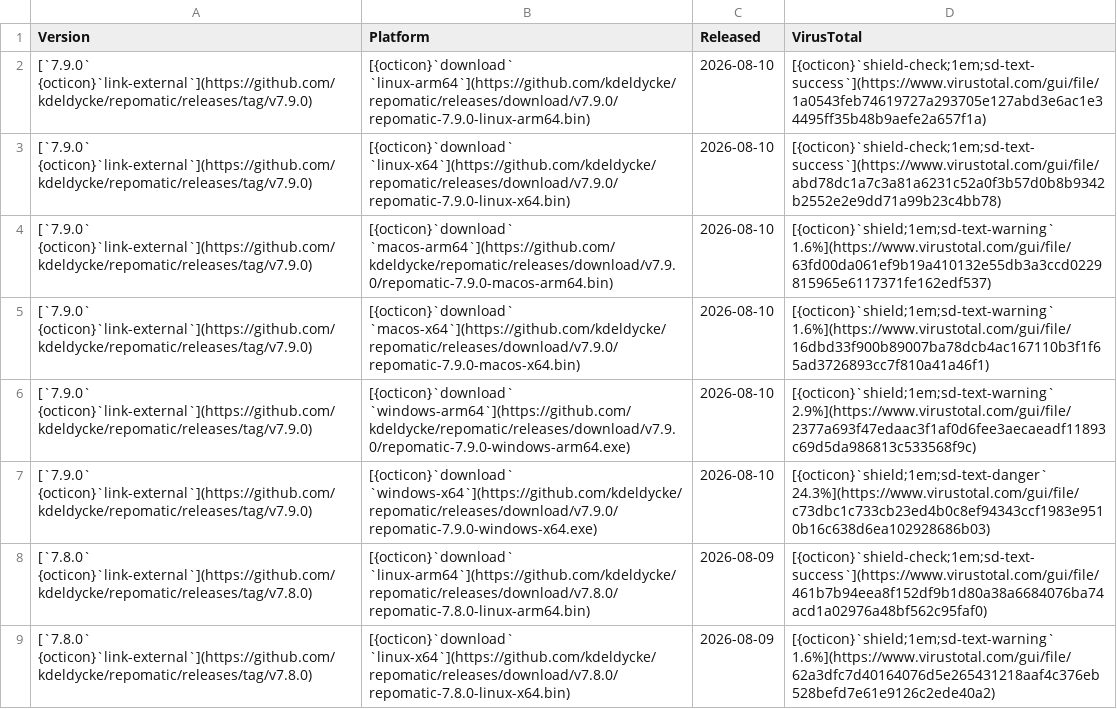
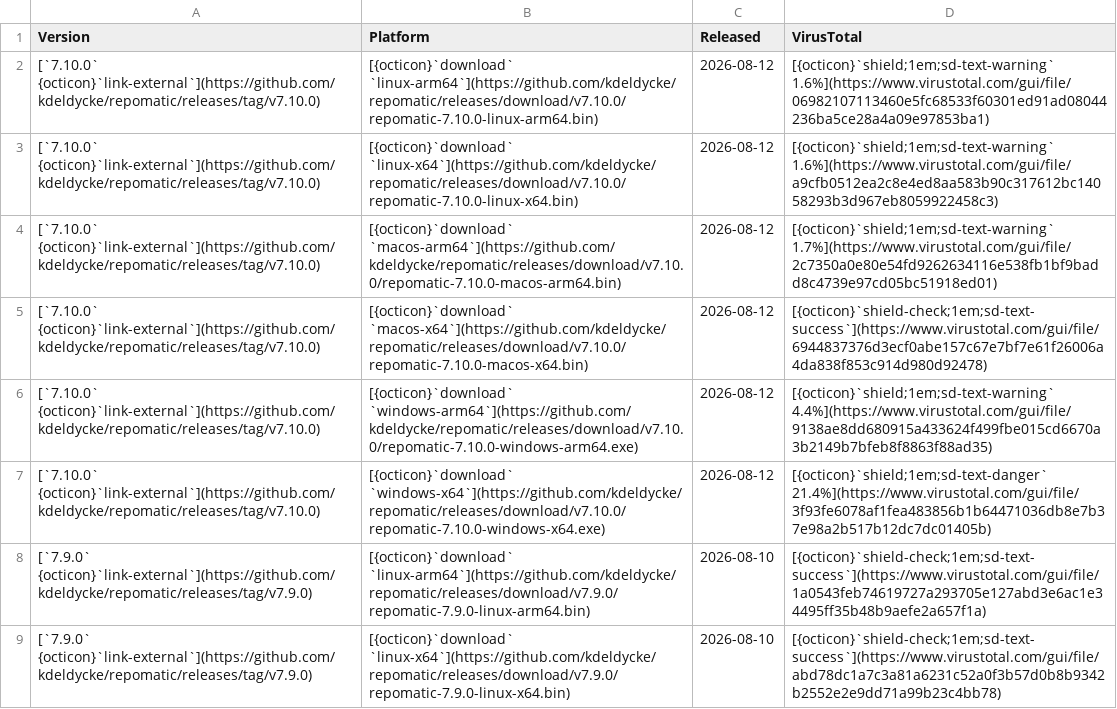
Before and after one commit to kdeldycke/repomatic, a CSV file: docs/assets/binaries.csv, drawn as a sheet; only a part is shown; the shorter side is filled out with more unchanged rows.

```diff
--- a/docs/assets/binaries.csv
+++ b/docs/assets/binaries.csv
@@ -1,2 +1,8 @@
 Version,Platform,Released,VirusTotal
+[`7.10.0` {octicon}`link-external`](https://github.com/kdeldycke/repomatic/releases/tag/v7.10.0),[{octicon}`download` `linux-arm64`](https://github.com/kdeldycke/repomatic/releases/download/v7.10.0/repomatic-7.10.0-linux-arm64.bin),2026-08-12,[{octicon}`shield;1em;sd-text-warning` 1.6%](https://www.virustotal.com/gui/file/06982107113460e5fc68533f60301ed91ad08044236ba5ce28a4a09e97853ba1)
+[`7.10.0` {octicon}`link-external`](https://github.com/kdeldycke/repomatic/releases/tag/v7.10.0),[{octicon}`download` `linux-x64`](https://github.com/kdeldycke/repomatic/releases/download/v7.10.0/repomatic-7.10.0-linux-x64.bin),2026-08-12,[{octicon}`shield;1em;sd-text-warning` 1.6%](https://www.virustotal.com/gui/file/a9cfb0512ea2c8e4ed8aa583b90c317612bc14058293b3d967eb8059922458c3)
+[`7.10.0` {octicon}`link-external`](https://github.com/kdeldycke/repomatic/releases/tag/v7.10.0),[{octicon}`download` `macos-arm64`](https://github.com/kdeldycke/repomatic/releases/download/v7.10.0/repomatic-7.10.0-macos-arm64.bin),2026-08-12,[{octicon}`shield;1em;sd-text-warning` 1.7%](https://www.virustotal.com/gui/file/2c7350a0e80e54fd9262634116e538fb1bf9badd8c4739e97cd05bc51918ed01)
+[`7.10.0` {octicon}`link-external`](https://github.com/kdeldycke/repomatic/releases/tag/v7.10.0),[{octicon}`download` `macos-x64`](https://github.com/kdeldycke/repomatic/releases/download/v7.10.0/repomatic-7.10.0-macos-x64.bin),2026-08-12,[{octicon}`shield-check;1em;sd-text-success`](https://www.virustotal.com/gui/file/6944837376d3ecf0abe157c67e7bf7e61f26006a4da838f853c914d980d92478)
+[`7.10.0` {octicon}`link-external`](https://github.com/kdeldycke/repomatic/releases/tag/v7.10.0),[{octicon}`download` `windows-arm64`](https://github.com/kdeldycke/repomatic/releases/download/v7.10.0/repomatic-7.10.0-windows-arm64.exe),2026-08-12,[{octicon}`shield;1em;sd-text-warning` 4.4%](https://www.virustotal.com/gui/file/9138ae8dd680915a433624f499fbe015cd6670a3b2149b7bfeb8f8863f88ad35)
+[`7.10.0` {octicon}`link-external`](https://github.com/kdeldycke/repomatic/releases/tag/v7.10.0),[{octicon}`download` `windows-x64`](https://github.com/kdeldycke/repomatic/releases/download/v7.10.0/repomatic-7.10.0-windows-x64.exe),2026-08-12,[{octicon}`shield;1em;sd-text-danger` 21.4%](https://www.virustotal.com/gui/file/3f93fe6078af1fea483856b1b64471036db8e7b37e98a2b517b12dc7dc01405b)
 [`7.9.0` {octicon}`link-external`](https://github.com/kdeldycke/repomatic/releases/tag/v7.9.0),[{octicon}`download` `linux-arm64`](https://github.com/kdeldycke/repomatic/releases/download/v7.9.0/repomatic-7.9.0-linux-arm64.bin),2026-08-10,[{octicon}`shield-check;1em;sd-text-success`](https://www.virustotal.com/gui/file/1a0543feb74619727a293705e127abd3e6ac1e34495ff35b48b9aefe2a657f1a)
```
Also changed, not shown: 2 other files.
